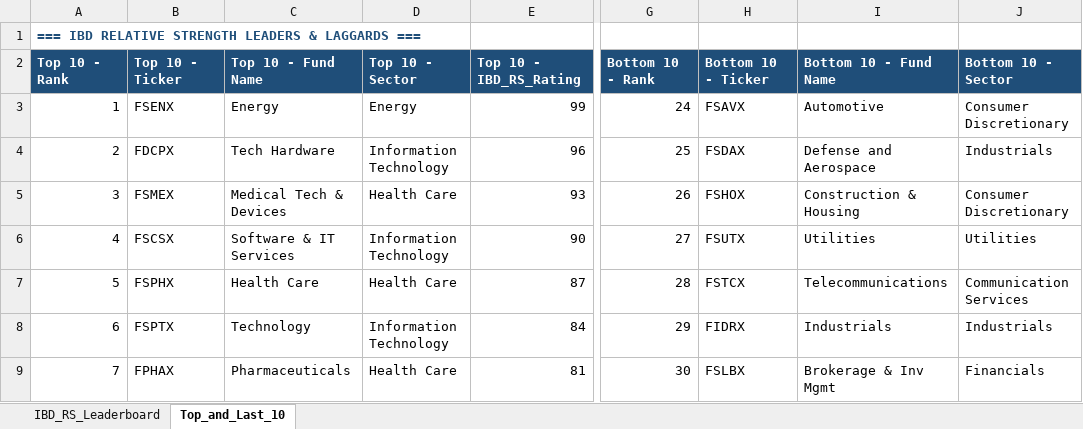
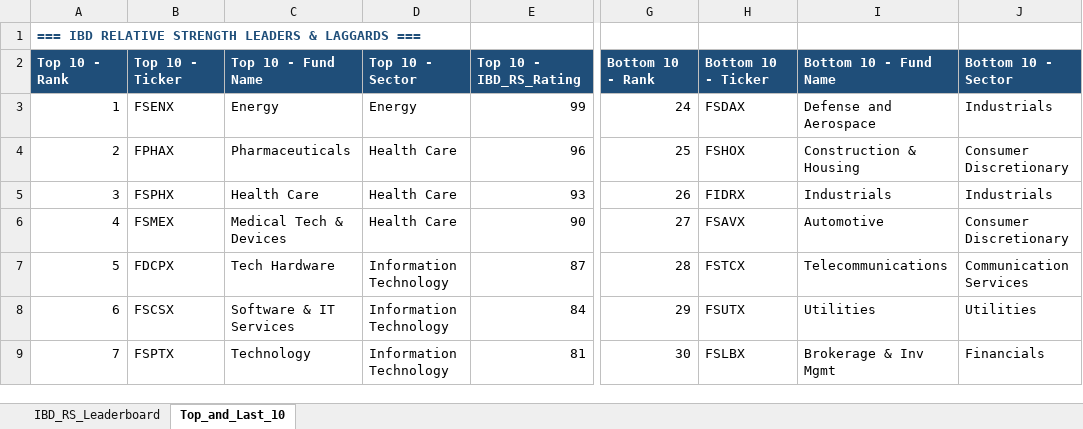
Before and after one commit to Jamesssurfer/Fidelity-Sector-Tracker, an Excel workbook: Fidelity_RS_Leaderboard.xlsx, sheet Top_and_Last_10, drawn as a sheet; only a part is shown, gaps mark what is left out; values as stored, in another font and other column widths than the file's, no borders; formulas without a stored value are shown as written; the diff covers the shown part only; the diff names each change by its address in the sheet, - before the commit and + after, or states it on an @@ line.

```diff
--- a/Fidelity_RS_Leaderboard.xlsx (sheet Top_and_Last_10)
+++ b/Fidelity_RS_Leaderboard.xlsx (sheet Top_and_Last_10)
-H3: FSAVX
+H3: FSDAX
-I3: Automotive
+I3: Defense and Aerospace
-J3: Consumer Discretionary
+J3: Industrials
-B4: FDCPX
+B4: FPHAX
-C4: Tech Hardware
+C4: Pharmaceuticals
-D4: Information Technology
+D4: Health Care
-H4: FSDAX
+H4: FSHOX
-I4: Defense and Aerospace
+I4: Construction & Housing
-J4: Industrials
+J4: Consumer Discretionary
-B5: FSMEX
+B5: FSPHX
-C5: Medical Tech & Devices
+C5: Health Care
-H5: FSHOX
+H5: FIDRX
-I5: Construction & Housing
+I5: Industrials
-J5: Consumer Discretionary
+J5: Industrials
-B6: FSCSX
+B6: FSMEX
-C6: Software & IT Services
+C6: Medical Tech & Devices
-D6: Information Technology
+D6: Health Care
-H6: FSUTX
+H6: FSAVX
-I6: Utilities
+I6: Automotive
-J6: Utilities
+J6: Consumer Discretionary
-B7: FSPHX
+B7: FDCPX
-C7: Health Care
+C7: Tech Hardware
-D7: Health Care
+D7: Information Technology
-B8: FSPTX
+B8: FSCSX
-C8: Technology
+C8: Software & IT Services
-H8: FIDRX
+H8: FSUTX
-I8: Industrials
+I8: Utilities
-J8: Industrials
+J8: Utilities
-B9: FPHAX
+B9: FSPTX
-C9: Pharmaceuticals
+C9: Technology
-D9: Health Care
+D9: Information Technology
```
Also changed, not shown: 11 added rows, 11 removed rows and 218 edited cells elsewhere in this sheet, sheet IBD_RS_Leaderboard.
